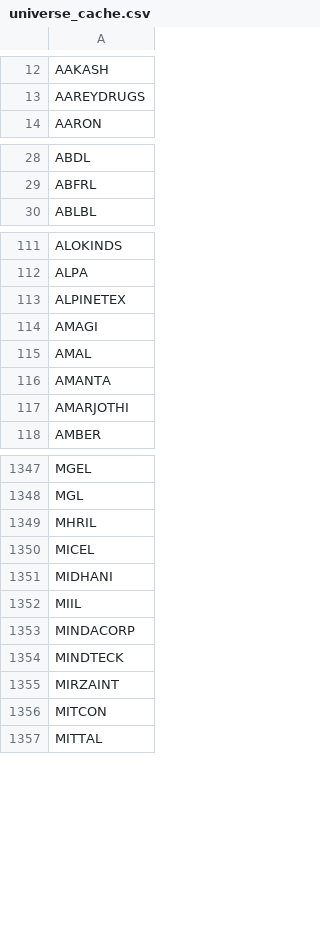
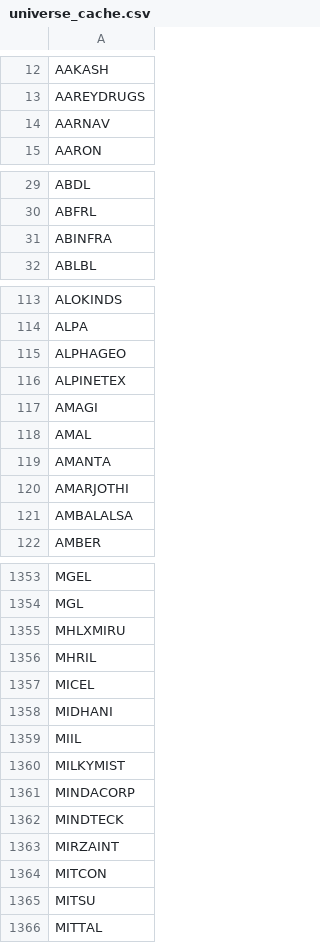
Before and after one commit to Hariprasath200/swing-paper-trader, a CSV file: universe_cache.csv, drawn as a sheet; only a part is shown, gaps mark what is left out; the diff covers the shown part only; the diff names each change by its address in the sheet, - before the commit and + after, or states it on an @@ line.

```diff
--- a/universe_cache.csv
+++ b/universe_cache.csv
+row 14: AARNAV
+row 31: ABINFRA
+row 115: ALPHAGEO
+row 121: AMBALALSA
+row 1355: MHLXMIRU
+row 1360: MILKYMIST
+row 1365: MITSU
```
Also changed, not shown: 6 added rows and 1 removed row elsewhere in this file, 1 other file.
